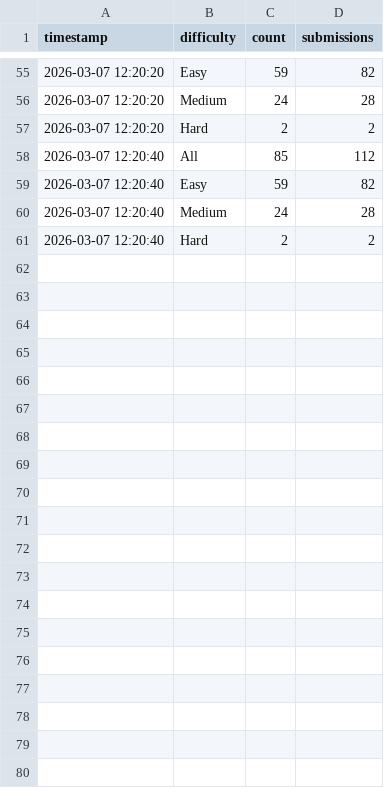
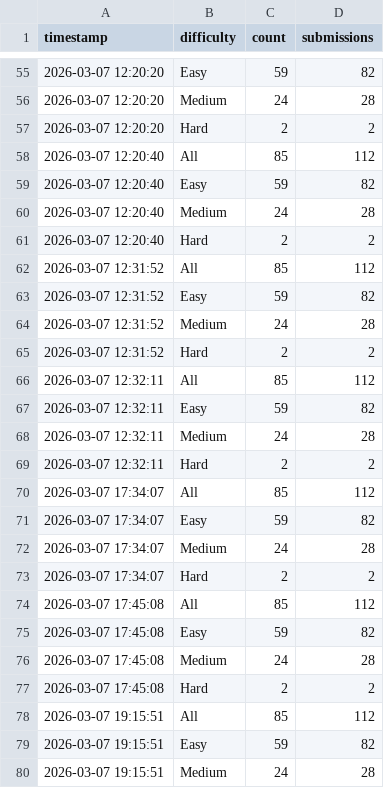
Before and after one commit to Karanam-Gowtham/Mentora, a CSV file: backend/data/difficulty_history.csv, drawn as a sheet; only a part is shown, gaps mark what is left out; the diff covers the shown part only.

```diff
--- a/backend/data/difficulty_history.csv
+++ b/backend/data/difficulty_history.csv
@@ -61 +61,20 @@ timestamp,difficulty,count,submissions
 2026-03-07 12:20:40,Hard,2,2
+2026-03-07 12:31:52,All,85,112
+2026-03-07 12:31:52,Easy,59,82
+2026-03-07 12:31:52,Medium,24,28
+2026-03-07 12:31:52,Hard,2,2
+2026-03-07 12:32:11,All,85,112
+2026-03-07 12:32:11,Easy,59,82
+2026-03-07 12:32:11,Medium,24,28
+2026-03-07 12:32:11,Hard,2,2
+2026-03-07 17:34:07,All,85,112
+2026-03-07 17:34:07,Easy,59,82
+2026-03-07 17:34:07,Medium,24,28
+2026-03-07 17:34:07,Hard,2,2
+2026-03-07 17:45:08,All,85,112
+2026-03-07 17:45:08,Easy,59,82
+2026-03-07 17:45:08,Medium,24,28
+2026-03-07 17:45:08,Hard,2,2
+2026-03-07 19:15:51,All,85,112
+2026-03-07 19:15:51,Easy,59,82
+2026-03-07 19:15:51,Medium,24,28
```
Also changed, not shown: 9 added rows elsewhere in this file, backend/data/topic_history.csv, 23 other files.
